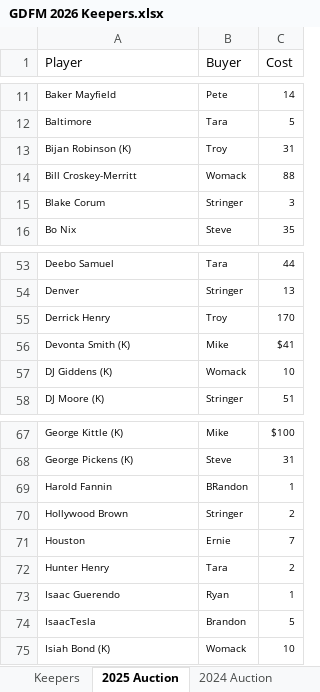
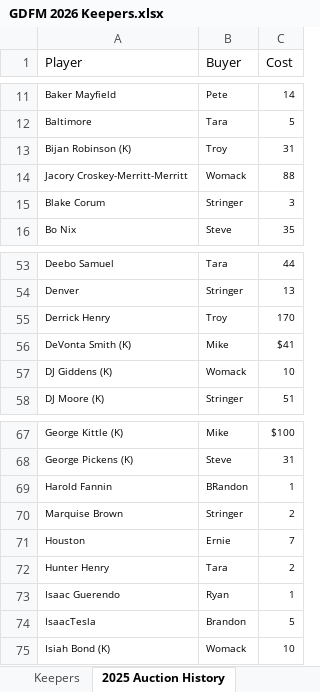
Before and after one commit to zetvzb/fantasyfootball_app, an Excel workbook: data/GDFM 2026 Keepers.xlsx, sheet 2025 Auction History, drawn as a sheet; only a part is shown, gaps mark what is left out; values as stored, in another font and other column widths than the file's, no borders; the diff names each change by its address in the sheet, - before the commit and + after, or states it on an @@ line.

```diff
--- a/data/GDFM 2026 Keepers.xlsx (sheet 2025 Auction History)
+++ b/data/GDFM 2026 Keepers.xlsx (sheet 2025 Auction History)
-sheet tab: 2025 Auction
+sheet tab: 2025 Auction History
-A14 (Player): Bill Croskey-Merritt
+A14 (Player): Jacory Croskey-Merritt-Merritt
-A56 (Player): Devonta Smith (K)
+A56 (Player): DeVonta Smith (K)
-A70 (Player): Hollywood Brown
+A70 (Player): Marquise Brown
```
Also changed, not shown: sheet Keepers, sheet Team Names, sheet 2024 Auction History, other sheet tabs, 8 other files.
